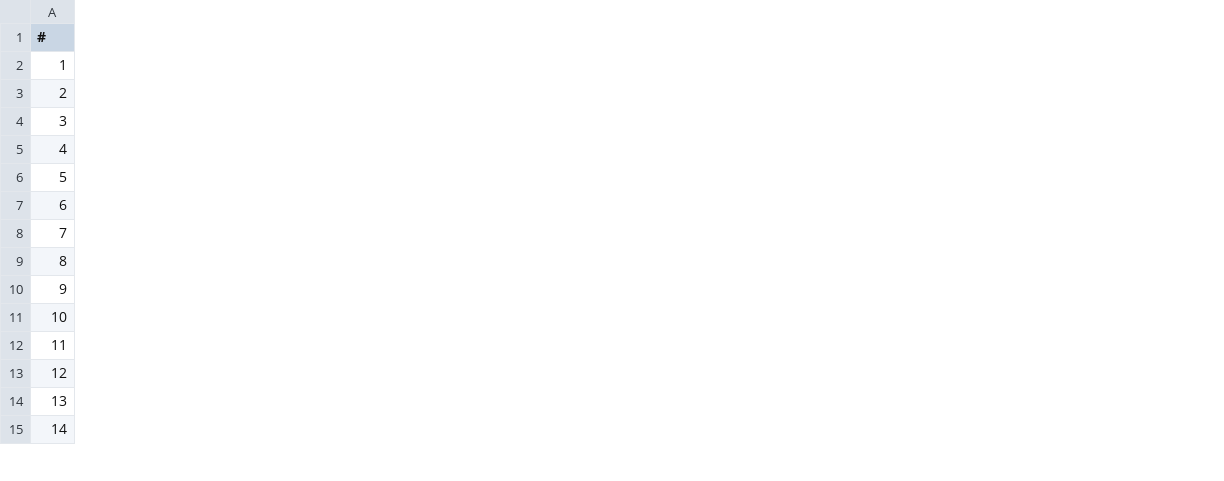
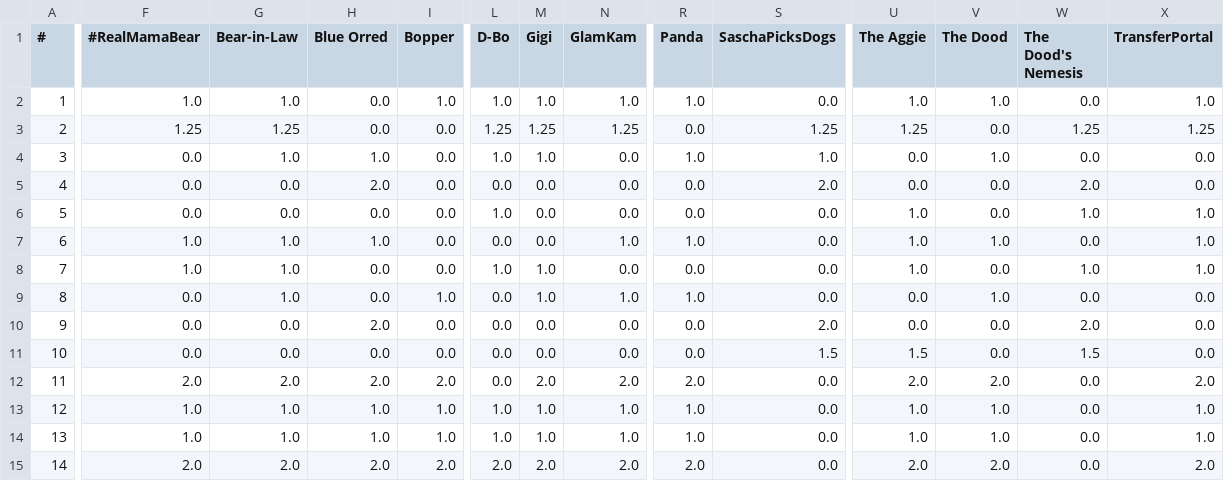
Before and after one commit to jorodo/jorodo.github.io, a CSV file: bowl_pool/2021-2022/results.csv, drawn as a sheet; only a part is shown, gaps mark what is left out; the diff covers the shown part only; the diff names each change by its address in the sheet, - before the commit and + after, or states it on an @@ line.

```diff
--- a/bowl_pool/2021-2022/results.csv
+++ b/bowl_pool/2021-2022/results.csv
+column F (#RealMamaBear), rows 2-15: 1.0 | 1.25 | 0.0 | 0.0 | 0.0 | 1.0 | 1.0 | 0.0 | 0.0 | 0.0 | 2.0 | 1.0 | 1.0 | 2.0
+column G (Bear-in-Law), rows 2-15: 1.0 | 1.25 | 1.0 | 0.0 | 0.0 | 1.0 | 1.0 | 1.0 | 0.0 | 0.0 | 2.0 | 1.0 | 1.0 | 2.0
+column H (Blue Orred), rows 2-15: 0.0 | 0.0 | 1.0 | 2.0 | 0.0 | 1.0 | 0.0 | 0.0 | 2.0 | 0.0 | 2.0 | 1.0 | 1.0 | 2.0
+column I (Bopper), rows 2-15: 1.0 | 0.0 | 0.0 | 0.0 | 0.0 | 0.0 | 0.0 | 1.0 | 0.0 | 0.0 | 2.0 | 1.0 | 1.0 | 2.0
+column L (D-Bo), rows 2-15: 1.0 | 1.25 | 1.0 | 0.0 | 1.0 | 0.0 | 1.0 | 0.0 | 0.0 | 0.0 | 0.0 | 1.0 | 1.0 | 2.0
+column M (Gigi), rows 2-15: 1.0 | 1.25 | 1.0 | 0.0 | 0.0 | 0.0 | 1.0 | 1.0 | 0.0 | 0.0 | 2.0 | 1.0 | 1.0 | 2.0
+column N (GlamKam), rows 2-15: 1.0 | 1.25 | 0.0 | 0.0 | 0.0 | 1.0 | 0.0 | 1.0 | 0.0 | 0.0 | 2.0 | 1.0 | 1.0 | 2.0
+column R (Panda), rows 2-15: 1.0 | 0.0 | 1.0 | 0.0 | 0.0 | 1.0 | 0.0 | 1.0 | 0.0 | 0.0 | 2.0 | 1.0 | 1.0 | 2.0
+column S (SaschaPicksDogs), rows 2-15: 0.0 | 1.25 | 1.0 | 2.0 | 0.0 | 0.0 | 0.0 | 0.0 | 2.0 | 1.5 | 0.0 | 0.0 | 0.0 | 0.0
+column U (The Aggie), rows 2-15: 1.0 | 1.25 | 0.0 | 0.0 | 1.0 | 1.0 | 1.0 | 0.0 | 0.0 | 1.5 | 2.0 | 1.0 | 1.0 | 2.0
+column V (The Dood), rows 2-15: 1.0 | 0.0 | 1.0 | 0.0 | 0.0 | 1.0 | 0.0 | 1.0 | 0.0 | 0.0 | 2.0 | 1.0 | 1.0 | 2.0
+column W (The Dood's Nemesis), rows 2-15: 0.0 | 1.25 | 0.0 | 2.0 | 1.0 | 0.0 | 1.0 | 0.0 | 2.0 | 1.5 | 0.0 | 0.0 | 0.0 | 0.0
+column X (TransferPortal), rows 2-15: 1.0 | 1.25 | 0.0 | 0.0 | 1.0 | 1.0 | 1.0 | 0.0 | 0.0 | 0.0 | 2.0 | 1.0 | 1.0 | 2.0
```
Also changed, not shown: 1 edited cell elsewhere in this file, bowl_pool/2021-2022/picks.csv, bowl_pool/2021-2022/rankings.csv, 24 other files.
